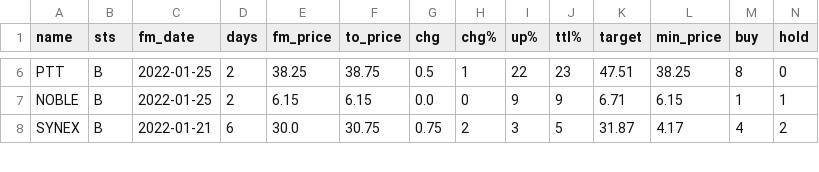
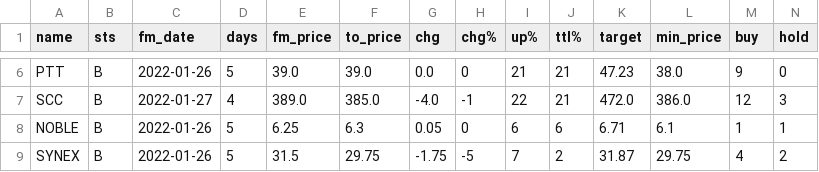
Before and after one commit to santimcs/A8, a CSV file: Data/buy-candidate.csv, drawn as a sheet; only a part is shown, gaps mark what is left out; addresses are those after the commit; rows hold the shown columns only; the diff covers the shown part only; the diff names each change by its address in the sheet, - before the commit and + after, or states it on an @@ line.

```diff
--- a/Data/buy-candidate.csv
+++ b/Data/buy-candidate.csv
-C6 (fm_date): 2022-01-25
+C6 (fm_date): 2022-01-26
-D6 (days): 2
+D6 (days): 5
-E6 (fm_price): 38.25
+E6 (fm_price): 39.0
-F6 (to_price): 38.75
+F6 (to_price): 39.0
-G6 (chg): 0.5
+G6 (chg): 0.0
-H6 (chg%): 1
+H6 (chg%): 0
-I6 (up%): 22
+I6 (up%): 21
-J6 (ttl%): 23
+J6 (ttl%): 21
-K6 (target): 47.51
+K6 (target): 47.23
-L6 (min_price): 38.25
+L6 (min_price): 38.0
-M6 (buy): 8
+M6 (buy): 9
+row 7: SCC | B | 2022-01-27 | 4 | 389.0 | 385.0 | -4.0 | -1 | 22 | 21 | 472.0 | 386.0 | 12 | 3
-C8 (fm_date): 2022-01-25
+C8 (fm_date): 2022-01-26
-D8 (days): 2
+D8 (days): 5
-E8 (fm_price): 6.15
+E8 (fm_price): 6.25
-F8 (to_price): 6.15
+F8 (to_price): 6.3
-G8 (chg): 0.0
+G8 (chg): 0.05
-I8 (up%): 9
+I8 (up%): 6
-J8 (ttl%): 9
+J8 (ttl%): 6
-L8 (min_price): 6.15
+L8 (min_price): 6.1
-C9 (fm_date): 2022-01-21
+C9 (fm_date): 2022-01-26
-D9 (days): 6
+D9 (days): 5
-E9 (fm_price): 30.0
+E9 (fm_price): 31.5
-F9 (to_price): 30.75
+F9 (to_price): 29.75
-G9 (chg): 0.75
+G9 (chg): -1.75
-H9 (chg%): 2
+H9 (chg%): -5
-I9 (up%): 3
+I9 (up%): 7
-J9 (ttl%): 5
+J9 (ttl%): 2
-L9 (min_price): 4.17
+L9 (min_price): 29.75
```
Also changed, not shown: 4 added rows, 1 removed row and 78 edited cells elsewhere in this file, Data/5-day-average.csv, Data/buy-alert.csv, 52 other files.
